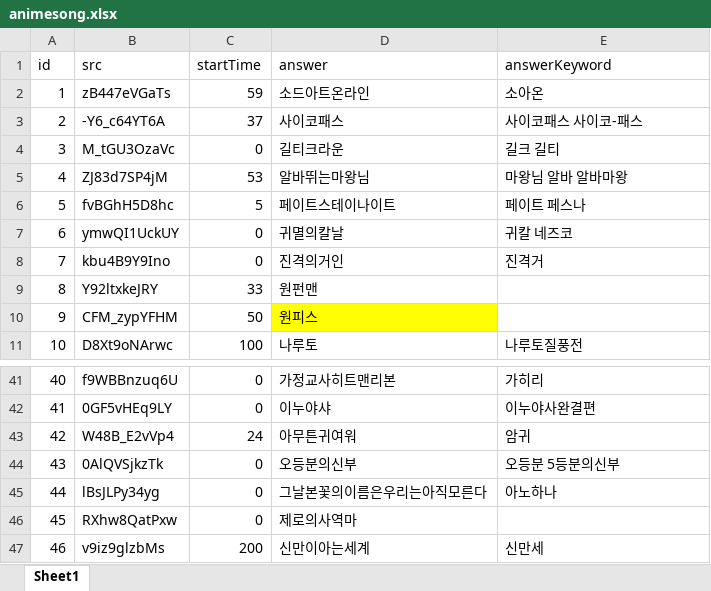
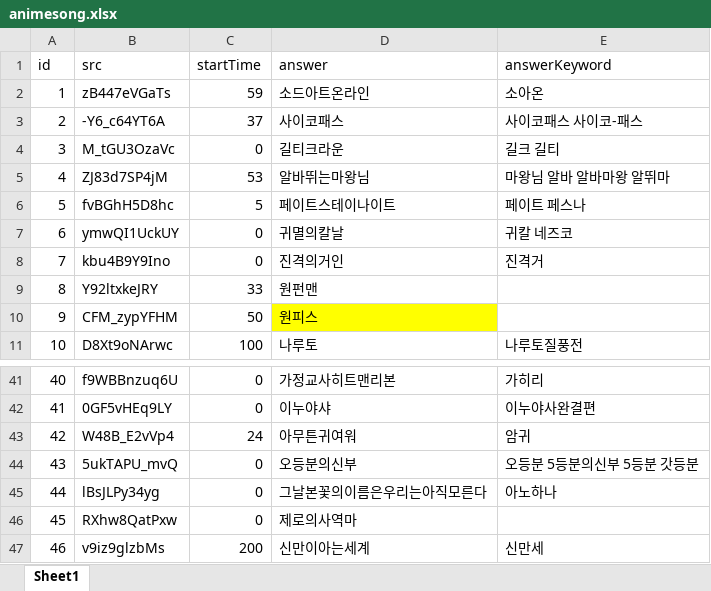
Before and after one commit to YMGYM/speedQuizRails, an Excel workbook: Questions/animesong.xlsx, sheet Sheet1, drawn as a sheet; only a part is shown, gaps mark what is left out; values as stored, in another font and other column widths than the file's, no borders; the diff names each change by its address in the sheet, - before the commit and + after, or states it on an @@ line.

Commit message:
fix some question

```diff
--- a/Questions/animesong.xlsx (sheet Sheet1)
+++ b/Questions/animesong.xlsx (sheet Sheet1)
-E5 (answerKeyword): 마왕님 알바 알바마왕
+E5 (answerKeyword): 마왕님 알바 알바마왕 알뛰마
-B44 (src): 0AlQVSjkzTk
+B44 (src): 5ukTAPU_mvQ
-E44 (answerKeyword): 오등분 5등분의신부
+E44 (answerKeyword): 오등분 5등분의신부 5등분 갓등분
```
Also changed, not shown: Questions/games.xlsx, Questions/koreanAnimation.xlsx, 3 other files.
